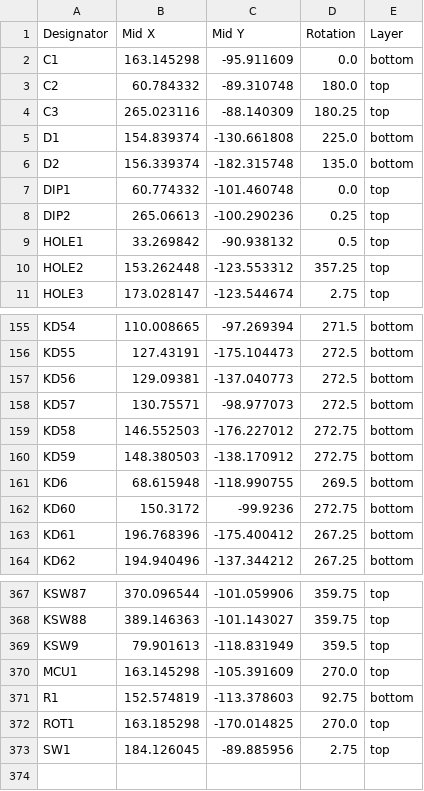
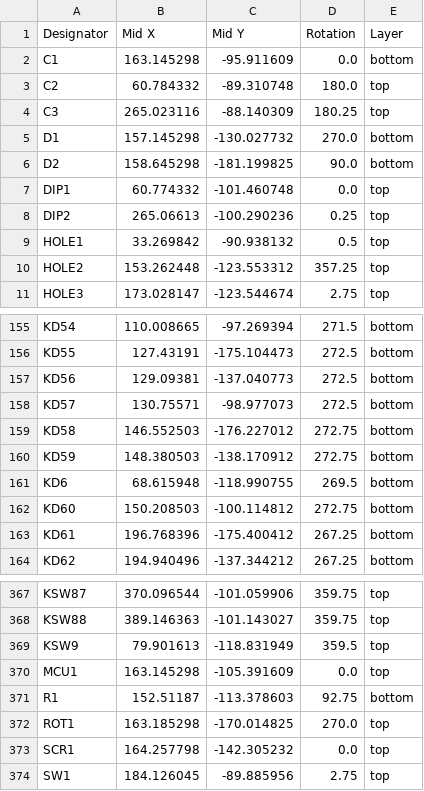
Before and after one commit to dieseltravis/travis-ergogen-2024, a CSV file: output/pcbs/production/positions.csv, drawn as a sheet; only a part is shown, gaps mark what is left out.

```diff
--- a/output/pcbs/production/positions.csv
+++ b/output/pcbs/production/positions.csv
@@ -4,4 +4,4 @@ C2,60.784332,-89.310748,180.0,top
 C3,265.023116,-88.140309,180.25,top
-D1,154.839374,-130.661808,225.0,bottom
-D2,156.339374,-182.315748,135.0,bottom
+D1,157.145298,-130.027732,270.0,bottom
+D2,158.645298,-181.199825,90.0,bottom
 DIP1,60.774332,-101.460748,0.0,top
@@ -161,3 +161,3 @@ KD59,148.380503,-138.170912,272.75,bottom
 KD6,68.615948,-118.990755,269.5,bottom
-KD60,150.3172,-99.9236,272.75,bottom
+KD60,150.208503,-100.114812,272.75,bottom
 KD61,196.768396,-175.400412,267.25,bottom
@@ -369,5 +369,6 @@ KSW88,389.146363,-101.143027,359.75,top
 KSW9,79.901613,-118.831949,359.5,top
-MCU1,163.145298,-105.391609,270.0,top
-R1,152.574819,-113.378603,92.75,bottom
+MCU1,163.145298,-105.391609,0.0,top
+R1,152.51187,-113.378603,92.75,bottom
 ROT1,163.185298,-170.014825,270.0,top
+SCR1,164.257798,-142.305232,0.0,top
 SW1,184.126045,-89.885956,2.75,top
```
Also changed, not shown: output/pcbs/production/bom.csv, output/pcbs/production/designators.csv, 16 other files.
